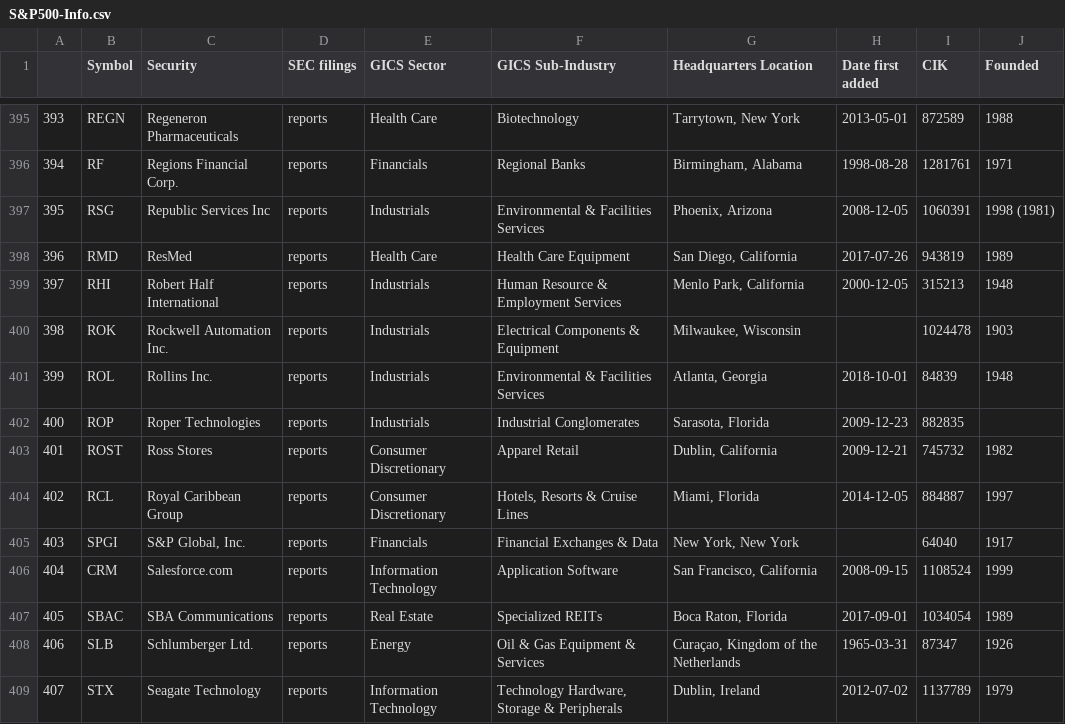
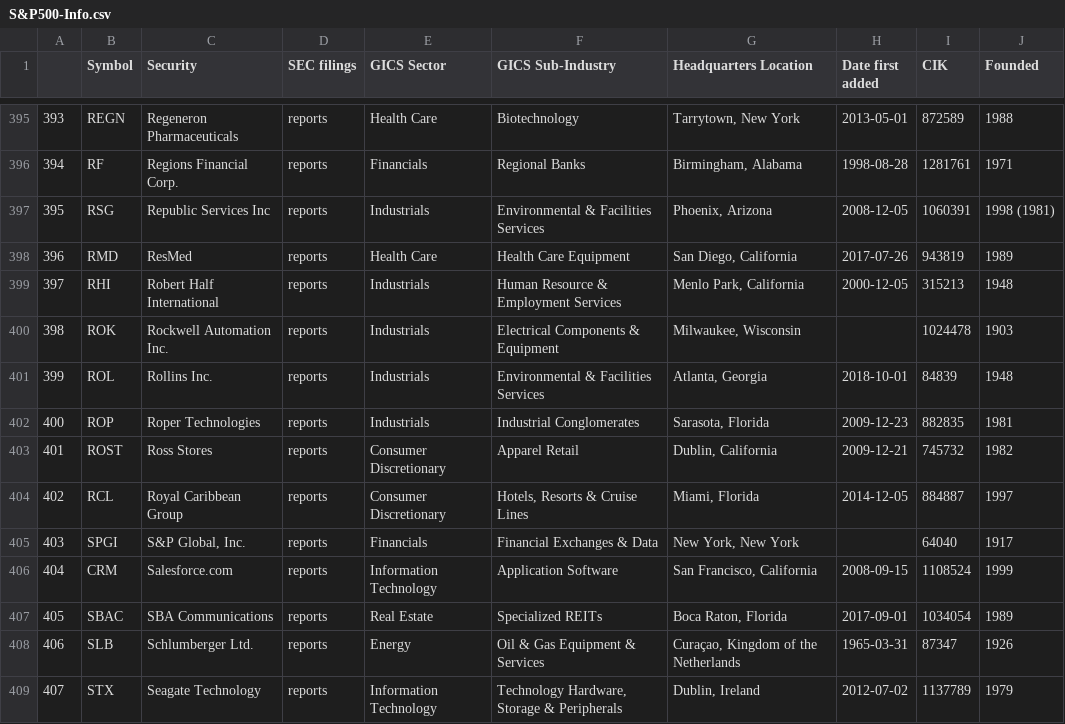
Before and after one commit to ebharucha/Portfolio-Optimization, a CSV file: data/S&P500-Info.csv, drawn as a sheet; only a part is shown, gaps mark what is left out.

```diff
--- a/data/S&P500-Info.csv
+++ b/data/S&P500-Info.csv
@@ -401,3 +401,3 @@
 399,ROL,Rollins Inc.,reports,Industrials,Environmental & Facilities Services,"Atlanta, Georgia",2018-10-01,84839,1948
-400,ROP,Roper Technologies,reports,Industrials,Industrial Conglomerates,"Sarasota, Florida",2009-12-23,882835,
+400,ROP,Roper Technologies,reports,Industrials,Industrial Conglomerates,"Sarasota, Florida",2009-12-23,882835,1981
 401,ROST,Ross Stores,reports,Consumer Discretionary,Apparel Retail,"Dublin, California",2009-12-21,745732,1982
```
Also changed, not shown: 2 other files.
